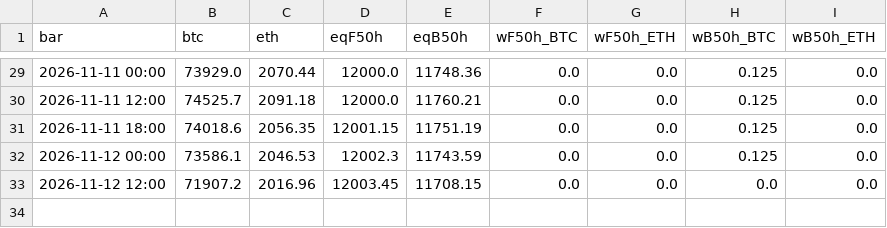
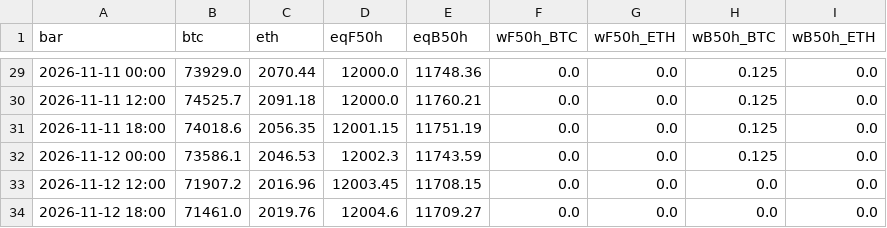
Before and after one commit to rotaservllc/md-trading-dashboard, a CSV file: crypto/ledger_6h.csv, drawn as a sheet; only a part is shown, gaps mark what is left out.

Commit message:
crypto 6h mark 2026-11-13T00

```diff
--- a/crypto/ledger_6h.csv
+++ b/crypto/ledger_6h.csv
@@ -33 +33,2 @@ bar,btc,eth,eqF50h,eqB50h,wF50h_BTC,wF50h_ETH,wB50h_BTC,wB50h_ETH
 2026-11-12 12:00,71907.2,2016.96,12003.45,11708.15,0.0,0.0,0.0,0.0
+2026-11-12 18:00,71461.0,2019.76,12004.6,11709.27,0.0,0.0,0.0,0.0
```
Also changed, not shown: 1 other file.
